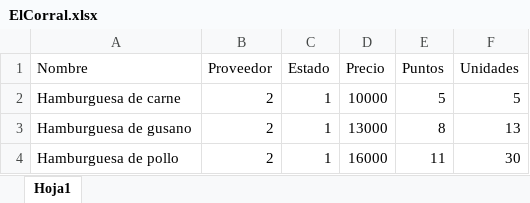
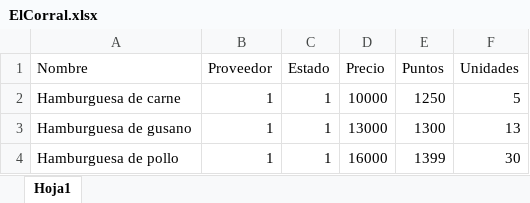
Before and after one commit to jstivenbernal94/hackColpatria, an Excel workbook: HackProject/Archivos/Proveedores/ElCorral.xlsx, sheet Hoja1, drawn as a sheet; values as stored, in another font and other column widths than the file's, no borders; the diff names each change by its address in the sheet, - before the commit and + after, or states it on an @@ line.

```diff
--- a/HackProject/Archivos/Proveedores/ElCorral.xlsx (sheet Hoja1)
+++ b/HackProject/Archivos/Proveedores/ElCorral.xlsx (sheet Hoja1)
-B2:B4 (Proveedor): 2
+B2:B4 (Proveedor): 1
-E2 (Puntos): 5
+E2 (Puntos): 1250
-E3 (Puntos): 8
+E3 (Puntos): 1300
-E4 (Puntos): 11
+E4 (Puntos): 1399
```
Also changed, not shown: 4 other files.
